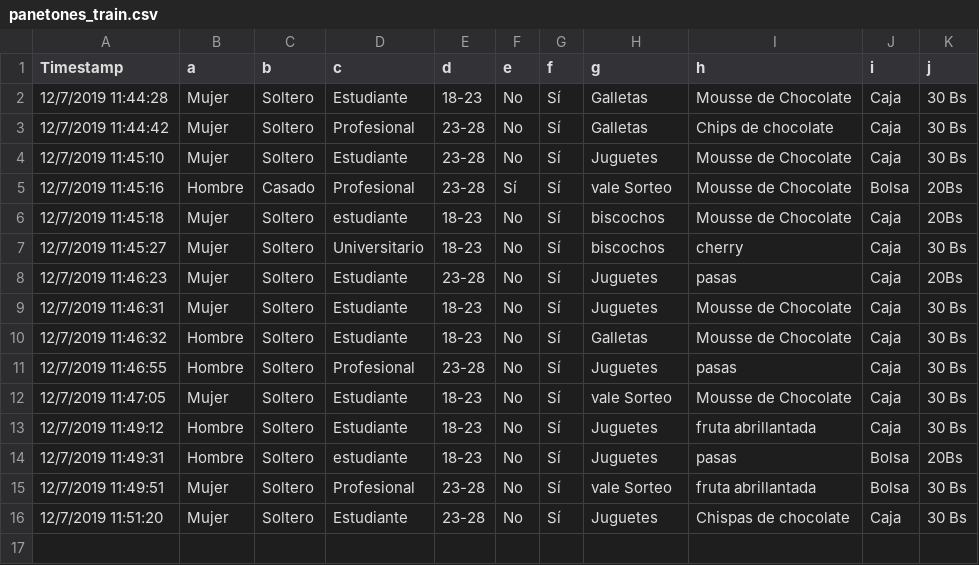
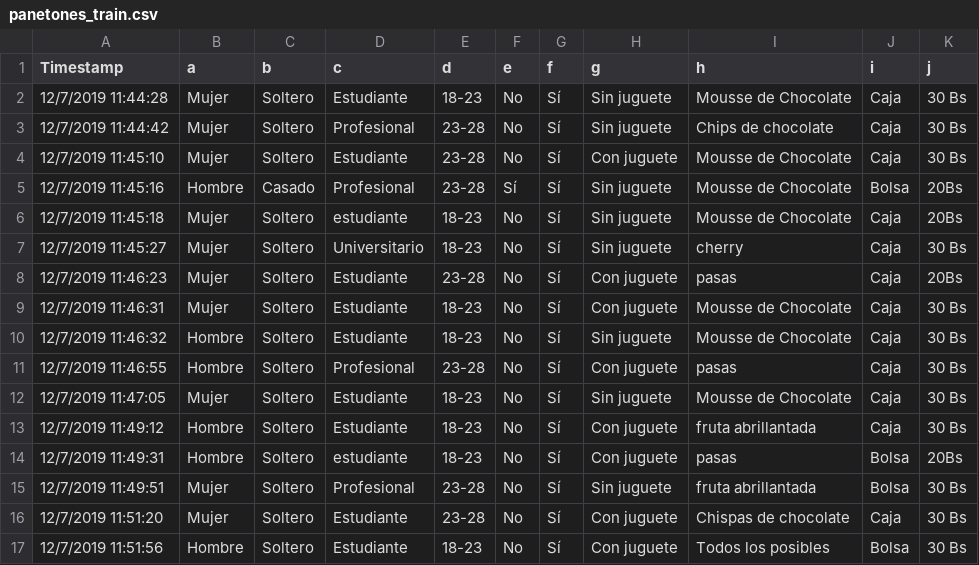
Before and after one commit to Alvenague/DataSetPanetones, a CSV file: panetones_train.csv, drawn as a sheet.

Commit message:
train and test updated

```diff
--- a/panetones_train.csv
+++ b/panetones_train.csv
@@ -1,16 +1,17 @@
 Timestamp,a,b,c,d,e,f,g,h,i,j
-12/7/2019 11:44:28,Mujer,Soltero,Estudiante ,18-23,No,Sí,Galletas,Mousse de Chocolate,Caja,30 Bs
-12/7/2019 11:44:42,Mujer,Soltero,Profesional,23-28,No,Sí,Galletas,Chips de chocolate ,Caja,30 Bs
-12/7/2019 11:45:10,Mujer,Soltero,Estudiante ,23-28,No,Sí,Juguetes,Mousse de Chocolate,Caja,30 Bs
-12/7/2019 11:45:16,Hombre,Casado,Profesional,23-28,Sí,Sí,vale Sorteo,Mousse de Chocolate,Bolsa,20Bs
-12/7/2019 11:45:18,Mujer,Soltero,estudiante,18-23,No,Sí,biscochos,Mousse de Chocolate,Caja,20Bs
-12/7/2019 11:45:27,Mujer,Soltero,Universitario,18-23,No,Sí,biscochos,cherry,Caja,30 Bs
-12/7/2019 11:46:23,Mujer,Soltero,Estudiante,23-28,No,Sí,Juguetes,pasas,Caja,20Bs
-12/7/2019 11:46:31,Mujer,Soltero,Estudiante ,18-23,No,Sí,Juguetes,Mousse de Chocolate,Caja,30 Bs
-12/7/2019 11:46:32,Hombre,Soltero,Estudiante,18-23,No,Sí,Galletas,Mousse de Chocolate,Caja,30 Bs
-12/7/2019 11:46:55,Hombre,Soltero,Profesional,23-28,No,Sí,Juguetes,pasas,Caja,30 Bs
-12/7/2019 11:47:05,Mujer,Soltero,Estudiante,18-23,No,Sí,vale Sorteo,Mousse de Chocolate,Caja,30 Bs
-12/7/2019 11:49:12,Hombre,Soltero,Estudiante,18-23,No,Sí,Juguetes,fruta abrillantada,Caja,30 Bs
-12/7/2019 11:49:31,Hombre,Soltero,estudiante,18-23,No,Sí,Juguetes,pasas,Bolsa,20Bs
-12/7/2019 11:49:51,Mujer,Soltero,Profesional,23-28,No,Sí,vale Sorteo,fruta abrillantada,Bolsa,30 Bs
-12/7/2019 11:51:20,Mujer,Soltero,Estudiante ,23-28,No,Sí,Juguetes,Chispas de chocolate ,Caja,30 Bs
+12/7/2019 11:44:28,Mujer,Soltero,Estudiante ,18-23,No,Sí,Sin juguete,Mousse de Chocolate,Caja,30 Bs
+12/7/2019 11:44:42,Mujer,Soltero,Profesional,23-28,No,Sí,Sin juguete,Chips de chocolate ,Caja,30 Bs
+12/7/2019 11:45:10,Mujer,Soltero,Estudiante ,23-28,No,Sí,Con juguete,Mousse de Chocolate,Caja,30 Bs
+12/7/2019 11:45:16,Hombre,Casado,Profesional,23-28,Sí,Sí,Sin juguete,Mousse de Chocolate,Bolsa,20Bs
+12/7/2019 11:45:18,Mujer,Soltero,estudiante,18-23,No,Sí,Sin juguete,Mousse de Chocolate,Caja,20Bs
+12/7/2019 11:45:27,Mujer,Soltero,Universitario,18-23,No,Sí,Sin juguete,cherry,Caja,30 Bs
+12/7/2019 11:46:23,Mujer,Soltero,Estudiante,23-28,No,Sí,Con juguete,pasas,Caja,20Bs
+12/7/2019 11:46:31,Mujer,Soltero,Estudiante ,18-23,No,Sí,Con juguete,Mousse de Chocolate,Caja,30 Bs
+12/7/2019 11:46:32,Hombre,Soltero,Estudiante,18-23,No,Sí,Sin juguete,Mousse de Chocolate,Caja,30 Bs
+12/7/2019 11:46:55,Hombre,Soltero,Profesional,23-28,No,Sí,Con juguete,pasas,Caja,30 Bs
+12/7/2019 11:47:05,Mujer,Soltero,Estudiante,18-23,No,Sí,Sin juguete,Mousse de Chocolate,Caja,30 Bs
+12/7/2019 11:49:12,Hombre,Soltero,Estudiante,18-23,No,Sí,Con juguete,fruta abrillantada,Caja,30 Bs
+12/7/2019 11:49:31,Hombre,Soltero,estudiante,18-23,No,Sí,Con juguete,pasas,Bolsa,20Bs
+12/7/2019 11:49:51,Mujer,Soltero,Profesional,23-28,No,Sí,Sin juguete,fruta abrillantada,Bolsa,30 Bs
+12/7/2019 11:51:20,Mujer,Soltero,Estudiante ,23-28,No,Sí,Con juguete,Chispas de chocolate ,Caja,30 Bs
+12/7/2019 11:51:56,Hombre,Soltero,Estudiante,18-23,No,Sí,Con juguete,Todos los posibles,Bolsa,30 Bs
```
Also changed, not shown: panetones_test.csv.
